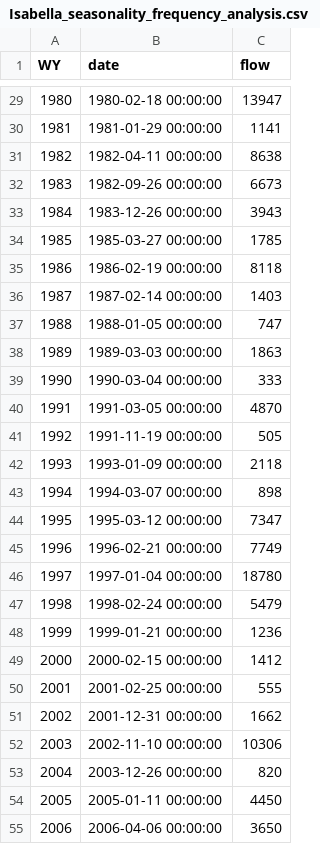
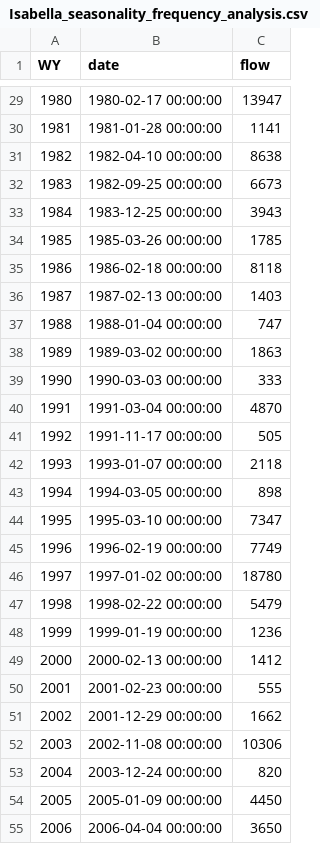
Before and after one commit to danhamill/MOVE3, a CSV file: data/Isabella_seasonality_frequency_analysis.csv, drawn as a sheet; only a part is shown, gaps mark what is left out; the diff covers the shown part only.

```diff
--- a/data/Isabella_seasonality_frequency_analysis.csv
+++ b/data/Isabella_seasonality_frequency_analysis.csv
@@ -29,27 +29,27 @@ WY,date,flow
-1980,1980-02-18 00:00:00,13947
-1981,1981-01-29 00:00:00,1141
-1982,1982-04-11 00:00:00,8638
-1983,1982-09-26 00:00:00,6673
-1984,1983-12-26 00:00:00,3943
-1985,1985-03-27 00:00:00,1785
-1986,1986-02-19 00:00:00,8118
-1987,1987-02-14 00:00:00,1403
-1988,1988-01-05 00:00:00,747
-1989,1989-03-03 00:00:00,1863
-1990,1990-03-04 00:00:00,333
-1991,1991-03-05 00:00:00,4870
-1992,1991-11-19 00:00:00,505
-1993,1993-01-09 00:00:00,2118
-1994,1994-03-07 00:00:00,898
-1995,1995-03-12 00:00:00,7347
-1996,1996-02-21 00:00:00,7749
-1997,1997-01-04 00:00:00,18780
-1998,1998-02-24 00:00:00,5479
-1999,1999-01-21 00:00:00,1236
-2000,2000-02-15 00:00:00,1412
-2001,2001-02-25 00:00:00,555
-2002,2001-12-31 00:00:00,1662
-2003,2002-11-10 00:00:00,10306
-2004,2003-12-26 00:00:00,820
-2005,2005-01-11 00:00:00,4450
-2006,2006-04-06 00:00:00,3650
+1980,1980-02-17 00:00:00,13947
+1981,1981-01-28 00:00:00,1141
+1982,1982-04-10 00:00:00,8638
+1983,1982-09-25 00:00:00,6673
+1984,1983-12-25 00:00:00,3943
+1985,1985-03-26 00:00:00,1785
+1986,1986-02-18 00:00:00,8118
+1987,1987-02-13 00:00:00,1403
+1988,1988-01-04 00:00:00,747
+1989,1989-03-02 00:00:00,1863
+1990,1990-03-03 00:00:00,333
+1991,1991-03-04 00:00:00,4870
+1992,1991-11-17 00:00:00,505
+1993,1993-01-07 00:00:00,2118
+1994,1994-03-05 00:00:00,898
+1995,1995-03-10 00:00:00,7347
+1996,1996-02-19 00:00:00,7749
+1997,1997-01-02 00:00:00,18780
+1998,1998-02-22 00:00:00,5479
+1999,1999-01-19 00:00:00,1236
+2000,2000-02-13 00:00:00,1412
+2001,2001-02-23 00:00:00,555
+2002,2001-12-29 00:00:00,1662
+2003,2002-11-08 00:00:00,10306
+2004,2003-12-24 00:00:00,820
+2005,2005-01-09 00:00:00,4450
+2006,2006-04-04 00:00:00,3650
```
Also changed, not shown: 44 edited cells elsewhere in this file.
